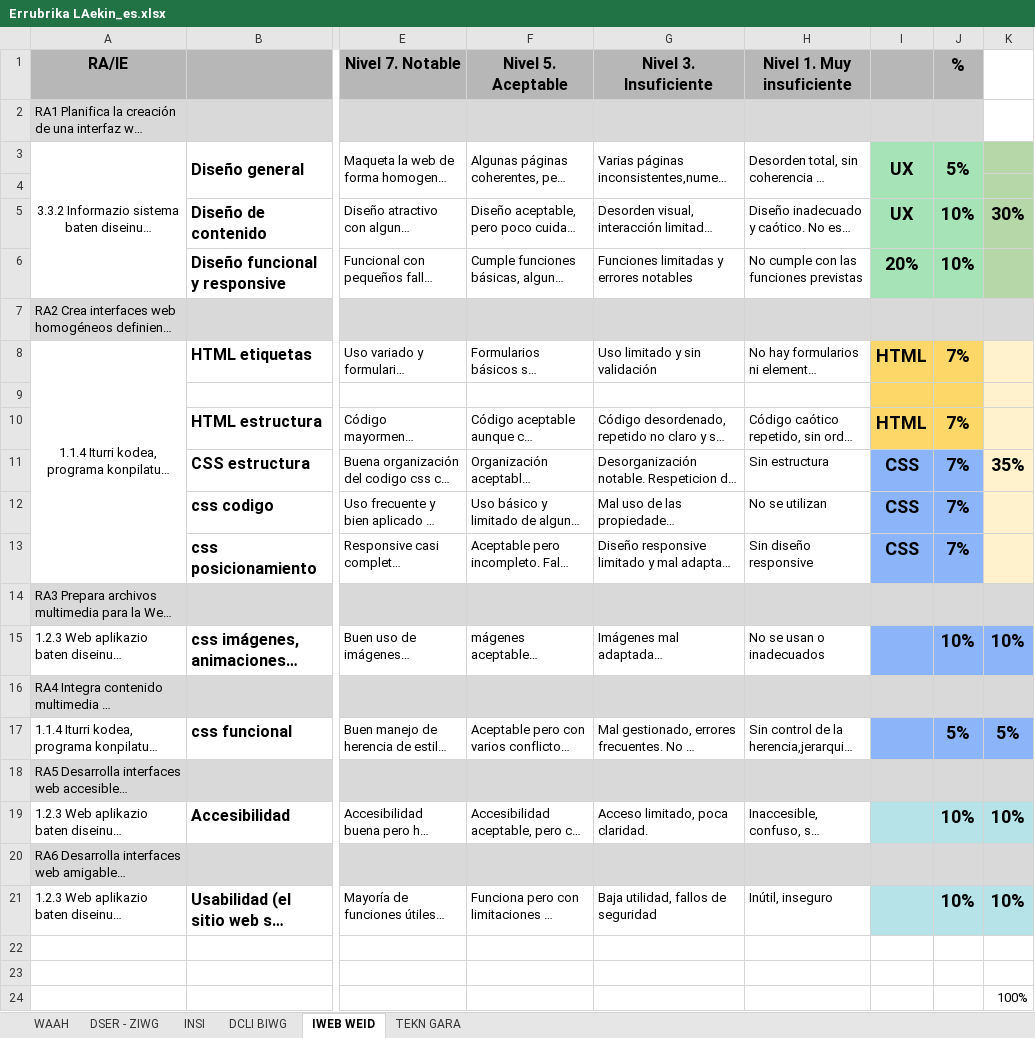
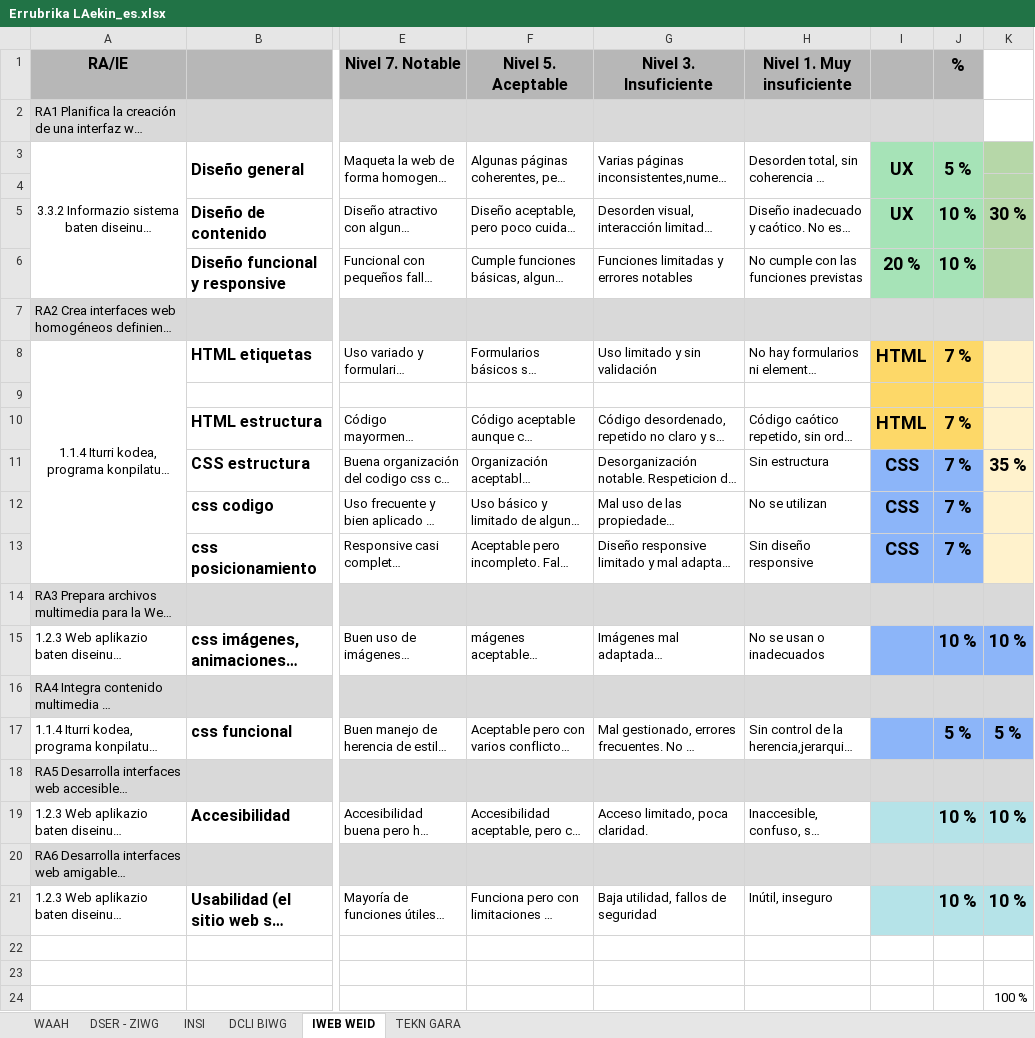
Before and after one commit to aritzrol/reto_eval1, an Excel workbook: ENUNCIADO/Errubrika LAekin_es.xlsx, sheet IWEB WEID, drawn as a sheet; only a part is shown, gaps mark what is left out; long unchanged cells end in …; values as stored, in another font and other column widths than the file's, no borders; charts and pictures not drawn; the diff names each change by its address in the sheet, - before the commit and + after, or states it on an @@ line.

```diff
--- a/ENUNCIADO/Errubrika LAekin_es.xlsx (sheet IWEB WEID)
+++ b/ENUNCIADO/Errubrika LAekin_es.xlsx (sheet IWEB WEID)
-J3 (%): 5%
+J3 (%): 5 %
-I4:J4 fill: none
+I4:J4 fill: #A6E3B7
-J5:J6 (%): 10%
+J5:J6 (%): 10 %
-K5: 30%
+K5: 30 %
-I6: 20%
+I6: 20 %
-J8 (%): 7%
+J8 (%): 7 %
-J10:J13 (%): 7%
+J10:J13 (%): 7 %
-K11: 35%
+K11: 35 %
-J15 (%): 10%
+J15 (%): 10 %
-K15: 10%
+K15: 10 %
-J17 (%): 5%
+J17 (%): 5 %
-K17: 5%
+K17: 5 %
-J19 (%): 10%
+J19 (%): 10 %
-K19: 10%
+K19: 10 %
-J21 (%): 10%
+J21 (%): 10 %
-K21: 10%
+K21: 10 %
-K24: 100%
+K24: 100 %
```
Also changed, not shown: sheet INSI, sheet DCLI BIWG, sheet WAAH, sheet TEKN GARA, charts or pictures.
